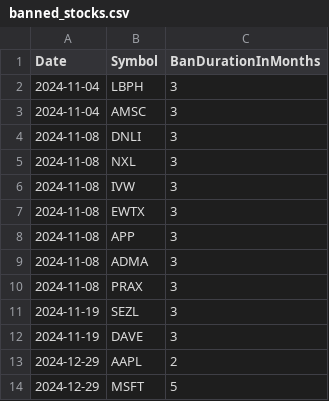
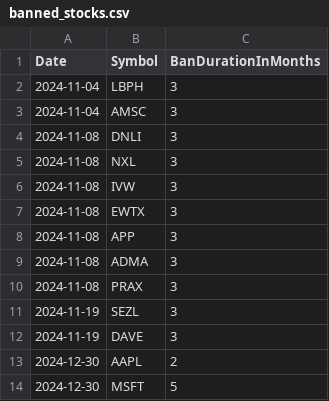
Before and after one commit to Mihaii2/Trader_Companion, a CSV file: flask_microservice_stocks_filterer/stocks_filtering_application/banned_stocks/banned_stocks.csv, drawn as a sheet.

```diff
--- a/flask_microservice_stocks_filterer/stocks_filtering_application/banned_stocks/banned_stocks.csv
+++ b/flask_microservice_stocks_filterer/stocks_filtering_application/banned_stocks/banned_stocks.csv
@@ -12,3 +12,3 @@ Date,Symbol,BanDurationInMonths
 2024-11-19,DAVE,3
-2024-12-29,AAPL,2
-2024-12-29,MSFT,5
+2024-12-30,AAPL,2
+2024-12-30,MSFT,5
```
Also changed, not shown: 3 other files.
